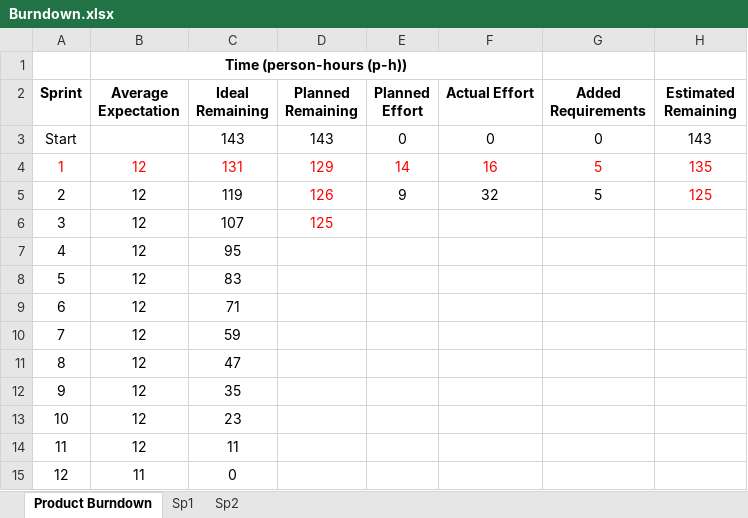
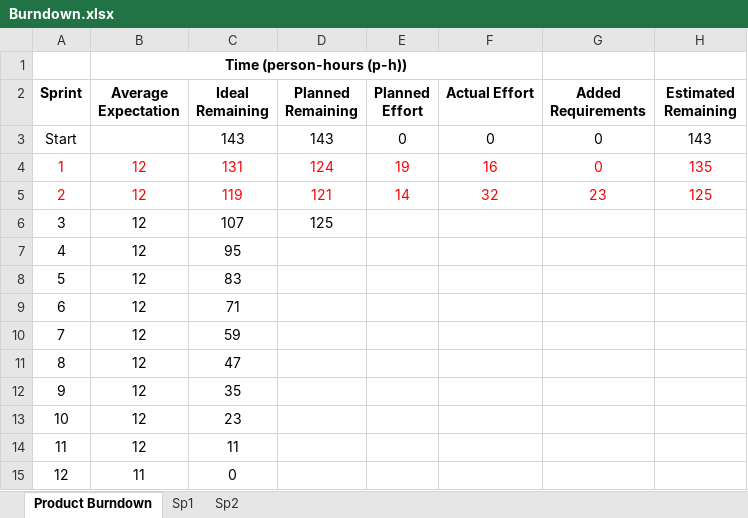
Before and after one commit to Bryalle90/concrete-drying-app, an Excel workbook: documents/Burndown.xlsx, sheet Product Burndown, drawn as a sheet; values as stored, in another font and other column widths than the file's, no borders; charts and pictures not drawn; the diff names each change by its address in the sheet, - before the commit and + after, or states it on an @@ line.

Commit message:
added new requirements to the backlog and updated the product burndown

```diff
--- a/documents/Burndown.xlsx (sheet Product Burndown)
+++ b/documents/Burndown.xlsx (sheet Product Burndown)
-D4 (Planned Remaining): 129
+D4 (Planned Remaining): 124
-E4 (Planned Effort): 14
+E4 (Planned Effort): 19
-G4 (Added Requirements): 5
+G4 (Added Requirements): 0
-A5:C5 text colour: black
+A5:C5 text colour: #FF0000
-D5 (Planned Remaining): 126
+D5 (Planned Remaining): 121
-E5 (Planned Effort): 9
+E5 (Planned Effort): 14
-E5:G5 text colour: black
+E5:G5 text colour: #FF0000
-G5 (Added Requirements): 5
+G5 (Added Requirements): 23
-D6 text colour: #FF0000
+D6 text colour: black
```
Also changed, not shown: charts or pictures, documents/Backlog.xlsx.
